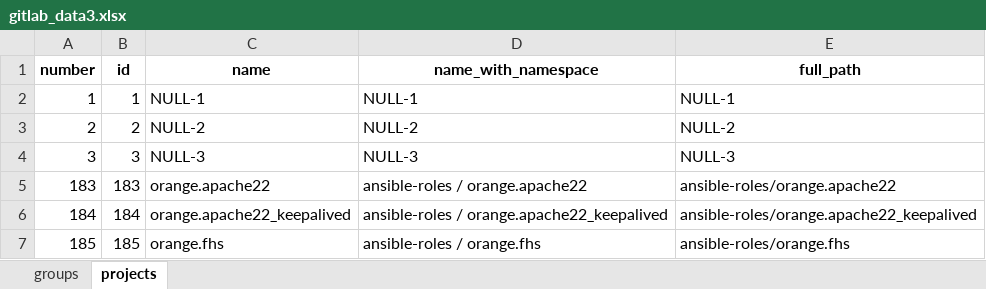
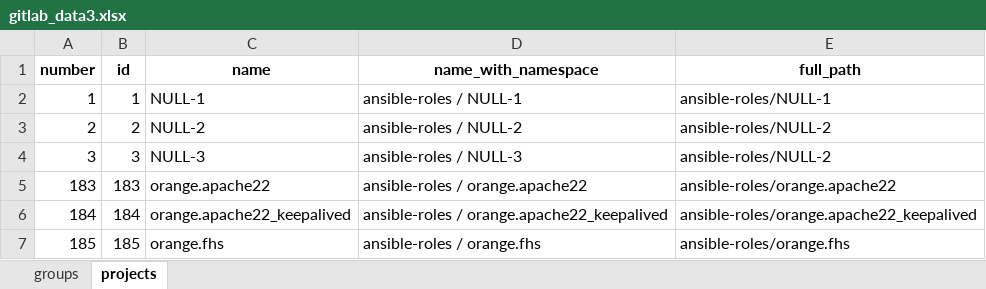
Before and after one commit to salahajili/files, an Excel workbook: gitlab_data3.xlsx, sheet projects, drawn as a sheet; values as stored, in another font and other column widths than the file's, no borders; the diff names each change by its address in the sheet, - before the commit and + after, or states it on an @@ line.

Commit message:
Add files via upload

```diff
--- a/gitlab_data3.xlsx (sheet projects)
+++ b/gitlab_data3.xlsx (sheet projects)
-D2 (name_with_namespace): NULL-1
+D2 (name_with_namespace): ansible-roles / NULL-1
-E2 (full_path): NULL-1
+E2 (full_path): ansible-roles/NULL-1
-D3 (name_with_namespace): NULL-2
+D3 (name_with_namespace): ansible-roles / NULL-2
-E3 (full_path): NULL-2
+E3 (full_path): ansible-roles/NULL-2
-D4 (name_with_namespace): NULL-3
+D4 (name_with_namespace): ansible-roles / NULL-3
-E4 (full_path): NULL-3
+E4 (full_path): ansible-roles/NULL-2
```
